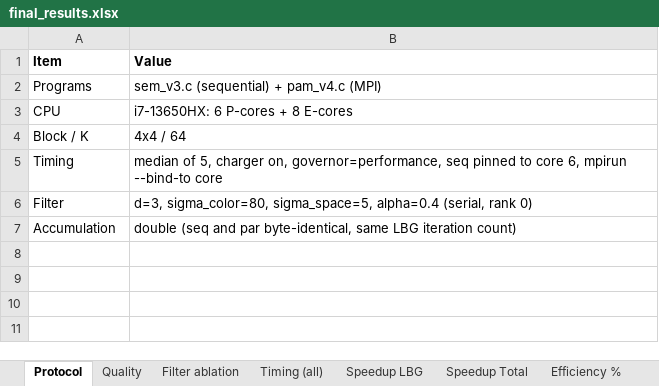
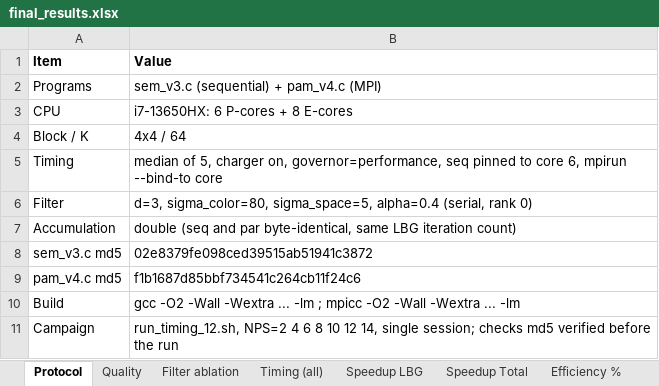
Before and after one commit to ibtihal-cpu/mihk, an Excel workbook: results/final_results.xlsx, sheet Protocol, drawn as a sheet; values as stored, in another font and other column widths than the file's, no borders; the diff names each change by its address in the sheet, - before the commit and + after, or states it on an @@ line.

```diff
--- a/results/final_results.xlsx (sheet Protocol)
+++ b/results/final_results.xlsx (sheet Protocol)
+row 8: sem_v3.c md5 | 02e8379fe098ced39515ab51941c3872
+row 9: pam_v4.c md5 | f1b1687d85bbf734541c264cb11f24c6
+row 10: Build | gcc -O2 -Wall -Wextra ... -lm ; mpicc -O2 -Wall -Wextra ... -lm
+row 11: Campaign | run_timing_12.sh, NPS=2 4 6 8 10 12 14, single session; checks md5 verified before the run
```
